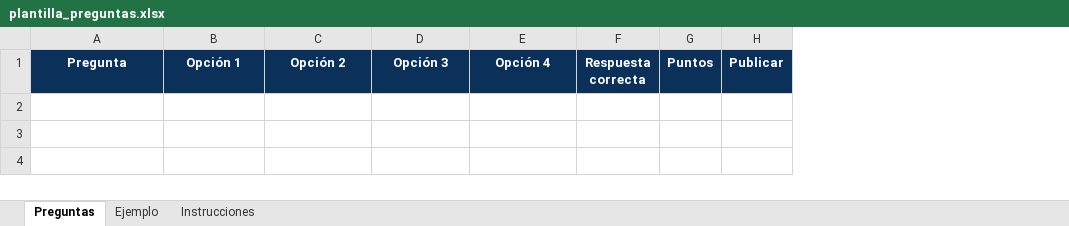
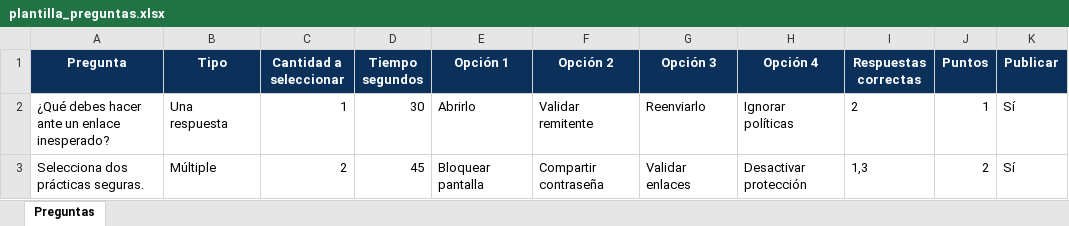
Before and after one commit to esmultiservicios/evaluacion, an Excel workbook: plantilla_preguntas.xlsx, sheet Preguntas, drawn as a sheet; values as stored, in another font and other column widths than the file's, no borders; removed rows and columns are numbered as before the commit, all else as after; the diff names each change by its address in the sheet, - before the commit and + after, or states it on an @@ line.

Commit message:
🚀 Evaluación y juegos: tiempos, resultados y experiencia interactiva mejorada
✨ Mejoras generales en Evaluación Corporativa

⏱️ Se agregó tiempo configurable por pregunta y por juego
🏆 Se incorporó puntuación opcional basada en rapidez y respuestas correctas
📊 Se mejoraron reportes con resultados por participante y resumen general
👤 Se reforzó la identificación y seguimiento individual por gafete
🔢 Se validó el gafete para aceptar únicamente valores numéricos
🔒 Las respuestas enviadas quedan definitivas y no pueden corregirse posteriormente
📝 Los aciertos y errores ahora se muestran únicamente en el resumen final
👁️ Las evaluaciones y juegos completados pueden consultarse nuevamente en modo revisión
✅ Se mejoró la validación de preguntas con múltiples respuestas requeridas
🎯 Se mejoró la identificación visual de opciones seleccionadas
🧩 Se ajustaron juegos de ordenar, arrastrar, relacionar y encontrar señales para permitir continuar sin revelar el resultado
🎮 Se ampliaron y mejoraron dinámicas de juegos para hacerlas más intuitivas
📧 Se mejoraron ejemplos de phishing y comunicaciones de RRHH
💬 Se corrigió la prioridad visual de notificaciones para mostrarlas siempre sobre modales
📈 Se incorporaron métricas de aciertos, puntuación, progreso y tiempo
📥 Se actualizaron plantillas Excel de preguntas y juegos con los nuevos campos
🗄️ Se actualizaron estructura y migraciones de base de datos
📱 Se mantuvo la experiencia responsive y uniforme en evaluación y juegos
🧹 Ajustes generales de validación, interfaz, navegación y consistencia del sistema

```diff
--- a/plantilla_preguntas.xlsx (sheet Preguntas)
+++ b/plantilla_preguntas.xlsx (sheet Preguntas)
-sheet tab: Ejemplo
-sheet tab: Instrucciones
+column B (Tipo), empty
+column C (Cantidad a seleccionar), empty
+column D (Tiempo segundos), empty
-column F (Respuesta correcta), empty
+column I (Respuestas correctas), empty
+row 2: ¿Qué debes hacer ante un enlace inesperado? | Una respuesta | 1 | 30 | Abrirlo | Validar remitente | Reenviarlo | Ignorar políticas | 2 | 1 | Sí
+row 3: Selecciona dos prácticas seguras. | Múltiple | 2 | 45 | Bloquear pantalla | Compartir contraseña | Validar enlaces | Desactivar protección | 1,3 | 2 | Sí
```
Also changed, not shown: plantilla_juegos.xlsx, 29 other files.
